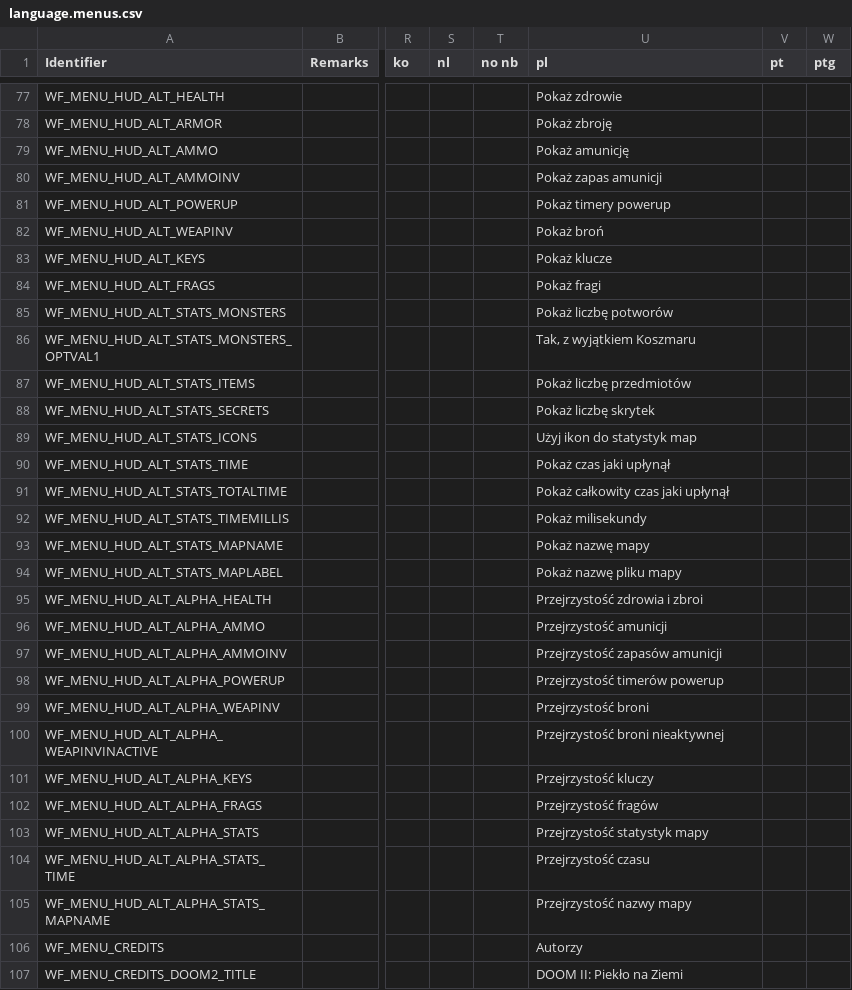
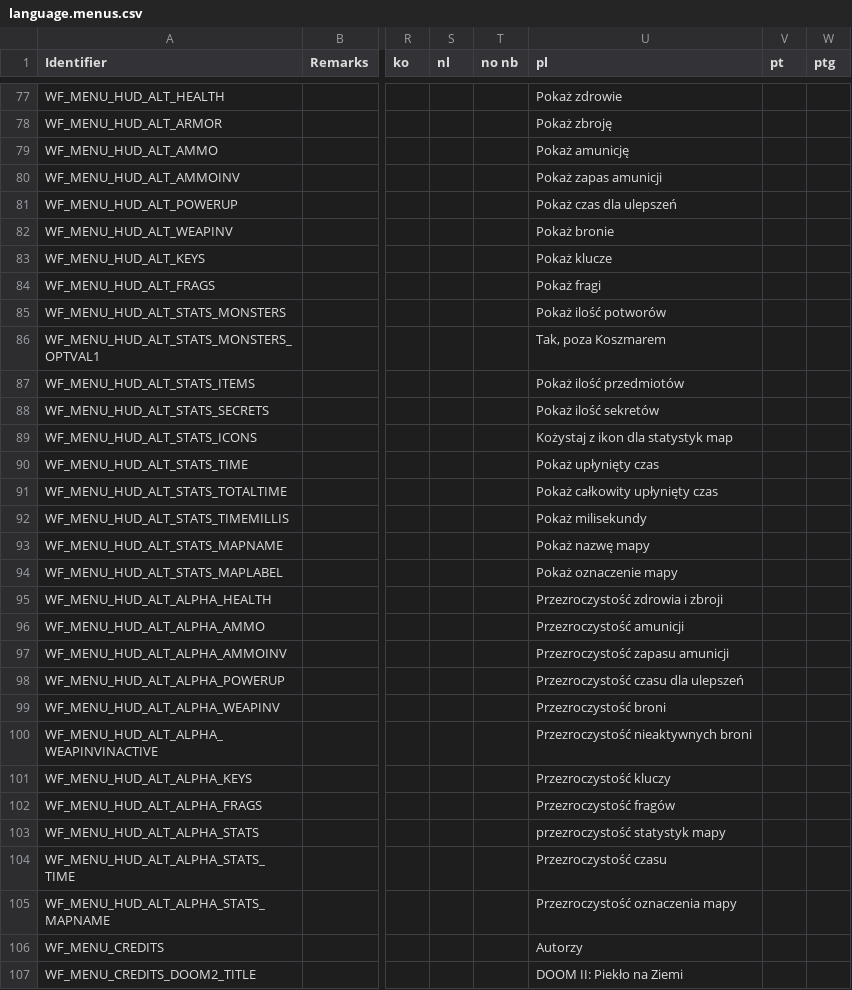
Before and after one commit to Owlet7/wadfusion, a CSV file: res/language.menus.csv, drawn as a sheet; only a part is shown, gaps mark what is left out; the diff covers the shown part only; the diff names each change by its address in the sheet, - before the commit and + after, or states it on an @@ line.

Commit message:
Updated Polish localisation (#72)
* Update language.menus.csv

re-translated it to Polish by-hand

* Update language.story.csv

translated a part

* Update language.menus.csv

https://github.com/Owlet7/wadfusion/pull/72#issuecomment-2773855822

---------

Co-authored-by: Owlet7 <83693185+Owlet7@users.noreply.github.com>

```diff
--- a/res/language.menus.csv
+++ b/res/language.menus.csv
-U81 (pl): Pokaż timery powerup
+U81 (pl): Pokaż czas dla ulepszeń
-U82 (pl): Pokaż broń
+U82 (pl): Pokaż bronie
-U85 (pl): Pokaż liczbę potworów
+U85 (pl): Pokaż ilość potworów
-U86 (pl): Tak, z wyjątkiem Koszmaru
+U86 (pl): Tak, poza Koszmarem
-U87 (pl): Pokaż liczbę przedmiotów
+U87 (pl): Pokaż ilość przedmiotów
-U88 (pl): Pokaż liczbę skrytek
+U88 (pl): Pokaż ilość sekretów
-U89 (pl): Użyj ikon do statystyk map
+U89 (pl): Kożystaj z ikon dla statystyk map
-U90 (pl): Pokaż czas jaki upłynął
+U90 (pl): Pokaż upłynięty czas
-U91 (pl): Pokaż całkowity czas jaki upłynął
+U91 (pl): Pokaż całkowity upłynięty czas
-U94 (pl): Pokaż nazwę pliku mapy
+U94 (pl): Pokaż oznaczenie mapy
-U95 (pl): Przejrzystość zdrowia i zbroi
+U95 (pl): Przezroczystość zdrowia i zbroji
-U96 (pl): Przejrzystość amunicji
+U96 (pl): Przezroczystość amunicji
-U97 (pl): Przejrzystość zapasów amunicji
+U97 (pl): Przezroczystość zapasu amunicji
-U98 (pl): Przejrzystość timerów powerup
+U98 (pl): Przezroczystość czasu dla ulepszeń
-U99 (pl): Przejrzystość broni
+U99 (pl): Przezroczystość broni
-U100 (pl): Przejrzystość broni nieaktywnej
+U100 (pl): Przezroczystość nieaktywnych broni
-U101 (pl): Przejrzystość kluczy
+U101 (pl): Przezroczystość kluczy
-U102 (pl): Przejrzystość fragów
+U102 (pl): Przezroczystość fragów
-U103 (pl): Przejrzystość statystyk mapy
+U103 (pl): przezroczystość statystyk mapy
-U104 (pl): Przejrzystość czasu
+U104 (pl): Przezroczystość czasu
-U105 (pl): Przejrzystość nazwy mapy
+U105 (pl): Przezroczystość oznaczenia mapy
```
Also changed, not shown: 2 edited cells elsewhere in this file, res/language.story.csv.
